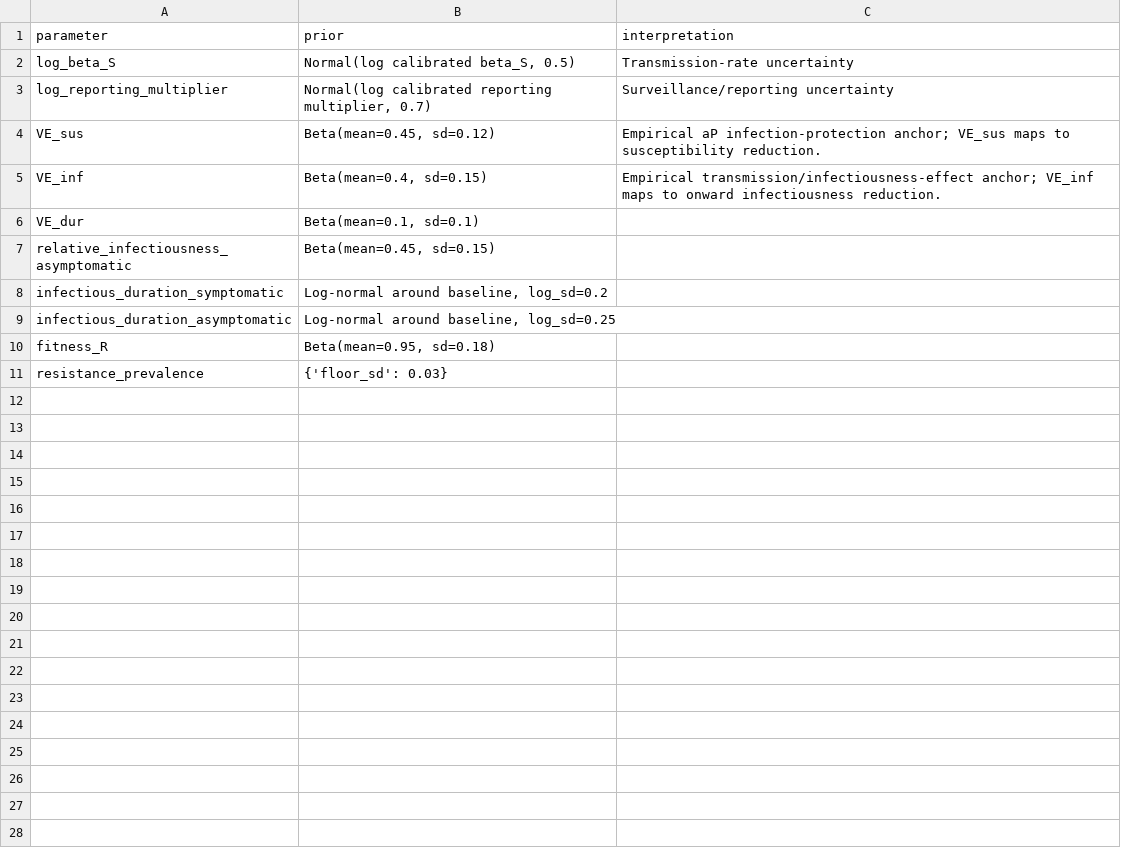
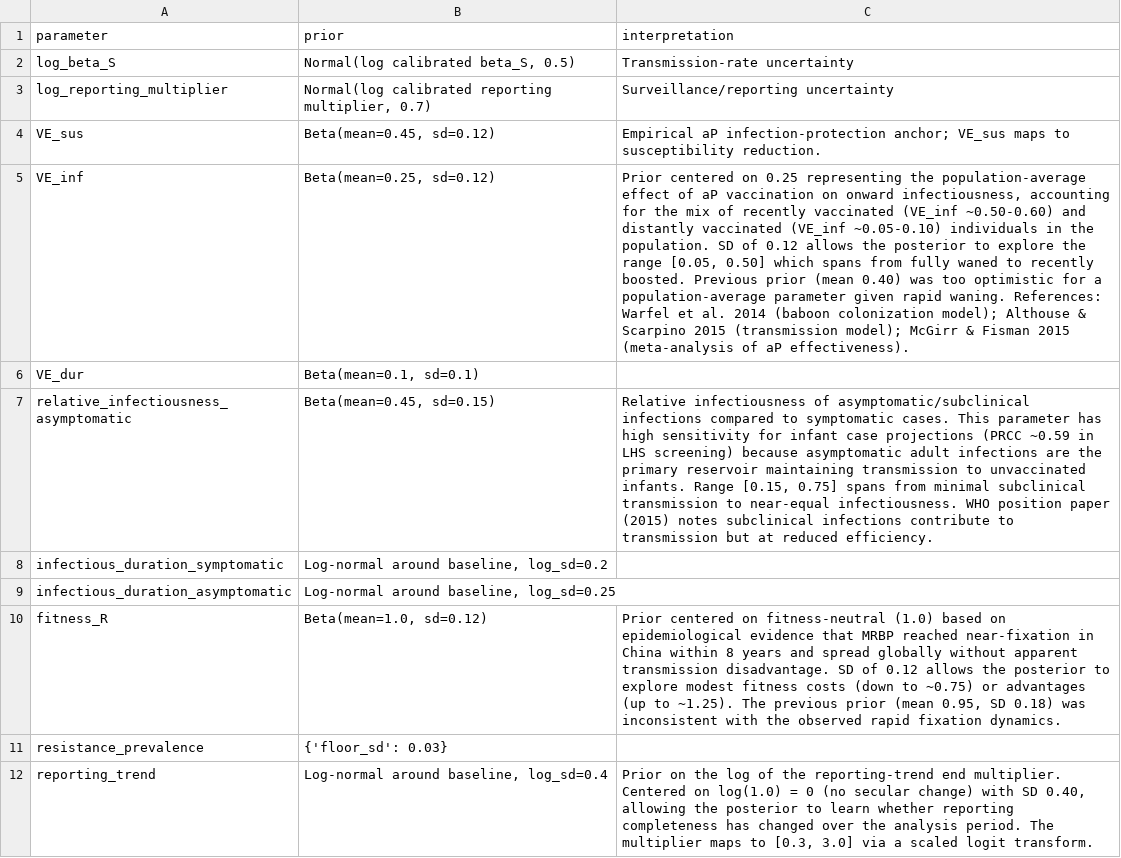
Before and after one commit to xmusphlkg/pertussis_transmission_analysis, a CSV file: manuscript_notes/bayesian_prior_table.csv, drawn as a sheet; the diff names each change by its address in the sheet, - before the commit and + after, or states it on an @@ line.

```diff
--- a/manuscript_notes/bayesian_prior_table.csv
+++ b/manuscript_notes/bayesian_prior_table.csv
-B5 (prior): Beta(mean=0.4, sd=0.15)
+B5 (prior): Beta(mean=0.25, sd=0.12)
-C5 (interpretation): Empirical transmission/infectiousness-effect anchor; VE_inf maps to onward infectiousness reduction.
+C5 (interpretation): Prior centered on 0.25 representing the population-average effect of aP vaccination on onward infectiousness, accounting for the mix of recently vaccinated (VE_inf ~0.50-0.60) and distantly vaccinated (VE_inf ~0.05-0.10) individuals in the population. SD of 0.12 allows the posterior to explore the range [0.05, 0.50] which spans from fully waned to recently boosted. Previous prior (mean 0.40) was too optimistic for a population-average parameter given rapid waning. References: Warfel et al. 2014 (baboon colonization model); Althouse & Scarpino 2015 (transmission model); McGirr & Fisman 2015 (meta-analysis of aP effectiveness).
-C7 (interpretation): (empty)
+C7 (interpretation): Relative infectiousness of asymptomatic/subclinical infections compared to symptomatic cases. This parameter has high sensitivity for infant case projections (PRCC ~0.59 in LHS screening) because asymptomatic adult infections are the primary reservoir maintaining transmission to unvaccinated infants. Range [0.15, 0.75] spans from minimal subclinical transmission to near-equal infectiousness. WHO position paper (2015) notes subclinical infections contribute to transmission but at reduced efficiency.
-B10 (prior): Beta(mean=0.95, sd=0.18)
+B10 (prior): Beta(mean=1.0, sd=0.12)
-C10 (interpretation): (empty)
+C10 (interpretation): Prior centered on fitness-neutral (1.0) based on epidemiological evidence that MRBP reached near-fixation in China within 8 years and spread globally without apparent transmission disadvantage. SD of 0.12 allows the posterior to explore modest fitness costs (down to ~0.75) or advantages (up to ~1.25). The previous prior (mean 0.95, SD 0.18) was inconsistent with the observed rapid fixation dynamics.
+row 12: reporting_trend | Log-normal around baseline, log_sd=0.4 | Prior on the log of the reporting-trend end multiplier. Centered on log(1.0) = 0 (no secular change) with SD 0.40, allowing the posterior to learn whether reporting completeness has changed over the analysis period. The multiplier maps to [0.3, 3.0] via a scaled logit transform.
```
Also changed, not shown: manuscript_notes/country_profile_table.csv, manuscript_notes/parameter_table.csv, 12 other files.
